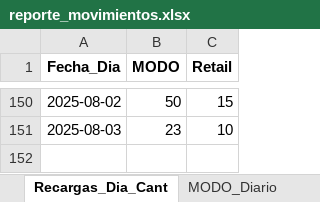
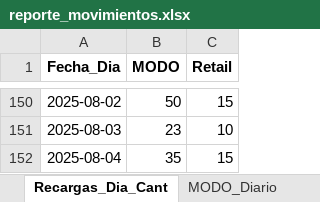
Before and after one commit to franoropeza/lotlinedashboard, an Excel workbook: reporte_movimientos.xlsx, sheet Recargas_Dia_Cant, drawn as a sheet; only a part is shown, gaps mark what is left out; values as stored, in another font and other column widths than the file's, no borders; the diff names each change by its address in the sheet, - before the commit and + after, or states it on an @@ line.

```diff
--- a/reporte_movimientos.xlsx (sheet Recargas_Dia_Cant)
+++ b/reporte_movimientos.xlsx (sheet Recargas_Dia_Cant)
+row 152: 2025-08-04 | 35 | 15
```
Also changed, not shown: sheet Resumen, sheet Tombola, sheet Cliente_Mes, sheet Retencion_MODO, sheet Quini6, sheet Tombo_Express, 19 more sheets, charts or pictures, 17 other files.
